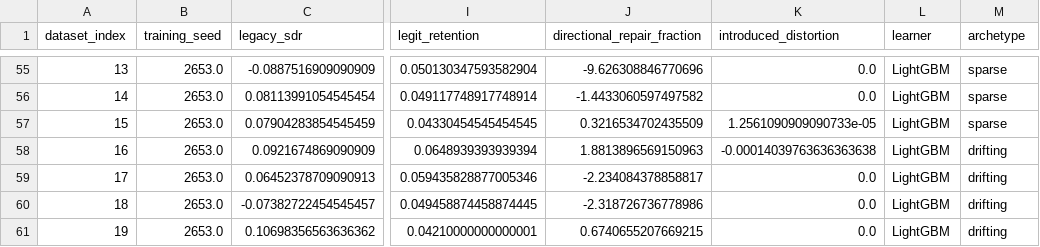
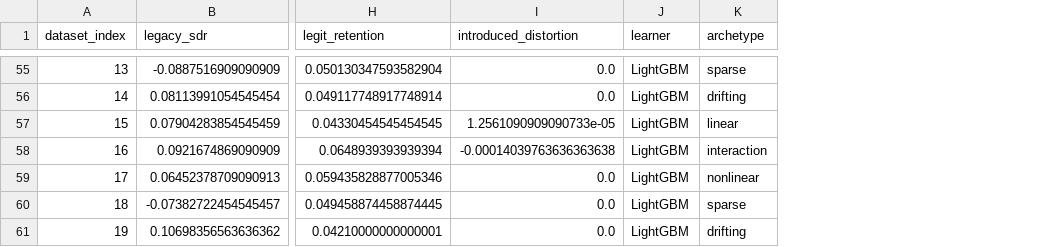
Before and after one commit to lzzzhh/LeakBench-Tab, a CSV file: results/edbt_t0_r2/task_effects_r2.csv, drawn as a sheet; only a part is shown, gaps mark what is left out; removed rows and columns are numbered as before the commit, all else as after; the diff covers the shown part only; the diff names each change by its address in the sheet, - before the commit and + after, or states it on an @@ line.

Commit message:
repair: T0-R2.1 Evidence-Chain Repair — COMPLETE
Full 709,500-row selection reconstruction: 0 mismatches, 0 SHA mismatches.

Fixes:
- Archetype mapping: corrected to canonical modulo-5 (from core_cpu_cells.csv)
- Mechanism-family: corrected to canonical (M03=boundary, M06=simple, M10=simple)
- Claim status: SCORE_RECOVERY_ONLY (canonical 5-status gate), SHA-256 bound
- Sparse archetype: confirmed NEGATIVE (-0.118) — prior T0-R2 +0.022 was mapping error
- Semantic-group M09: positive at both encoded-column and group levels
- False-repair FR1-FR6: full breakdowns + top-20 examples per category
- Learner interaction: paired contrasts for legacy_sdr/directional_repair/overcorrection

Key results:
- C1 status: SCORE_RECOVERY_ONLY (overcorrection gate failed for all learners)
- FR4 prevalence: 29-31% of keys with positive DSDR
- All three learners consistent, interaction CIs cross zero
- M09 +0.149 DSDR, semantic-group full recall confirmed

Tests: 257/257 passed. Validator: PASS.

```diff
--- a/results/edbt_t0_r2/task_effects_r2.csv
+++ b/results/edbt_t0_r2/task_effects_r2.csv
-column B (training_seed), rows 55-61: all 2653.0
-column J (directional_repair_fraction), rows 55-61: -9.626308846770696 | -1.4433060597497582 | 0.3216534702435509 | 1.8813896569150963 | -2.234084378858817 | -2.318726736778986 | 0.6740655207669215
-K56 (archetype): sparse
+K56 (archetype): drifting
-K57 (archetype): sparse
+K57 (archetype): linear
-K58 (archetype): drifting
+K58 (archetype): interaction
-K59 (archetype): drifting
+K59 (archetype): nonlinear
-K60 (archetype): drifting
+K60 (archetype): sparse
```
Also changed, not shown: 43 edited cells elsewhere in this file, 13 other files.
